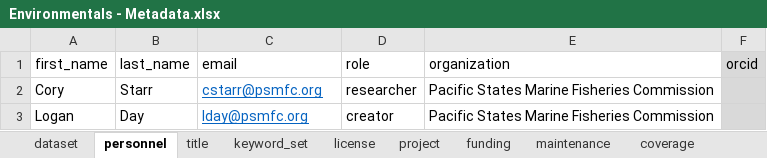
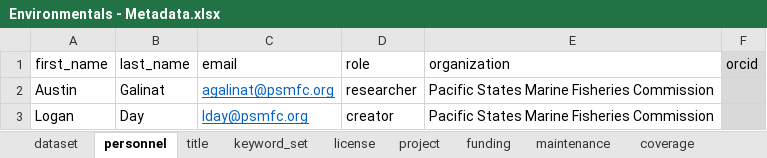
Before and after one commit to FlowWest/edi.935, an Excel workbook: data-raw/Metadata/Environmentals - Metadata.xlsx, sheet personnel, drawn as a sheet; values as stored, in another font and other column widths than the file's, no borders; removed rows and columns are numbered as before the commit, all else as after; the diff names each change by its address in the sheet, - before the commit and + after, or states it on an @@ line.

```diff
--- a/data-raw/Metadata/Environmentals - Metadata.xlsx (sheet personnel)
+++ b/data-raw/Metadata/Environmentals - Metadata.xlsx (sheet personnel)
-row 2: Cory | Starr | cstarr@psmfc.org | researcher | Pacific States Marine Fisheries Commission
+row 2: Austin | Galinat | agalinat@psmfc.org | researcher | Pacific States Marine Fisheries Commission
```
Also changed, not shown: sheet taxonomic_coverage, sheet coverage, 24 other files.
